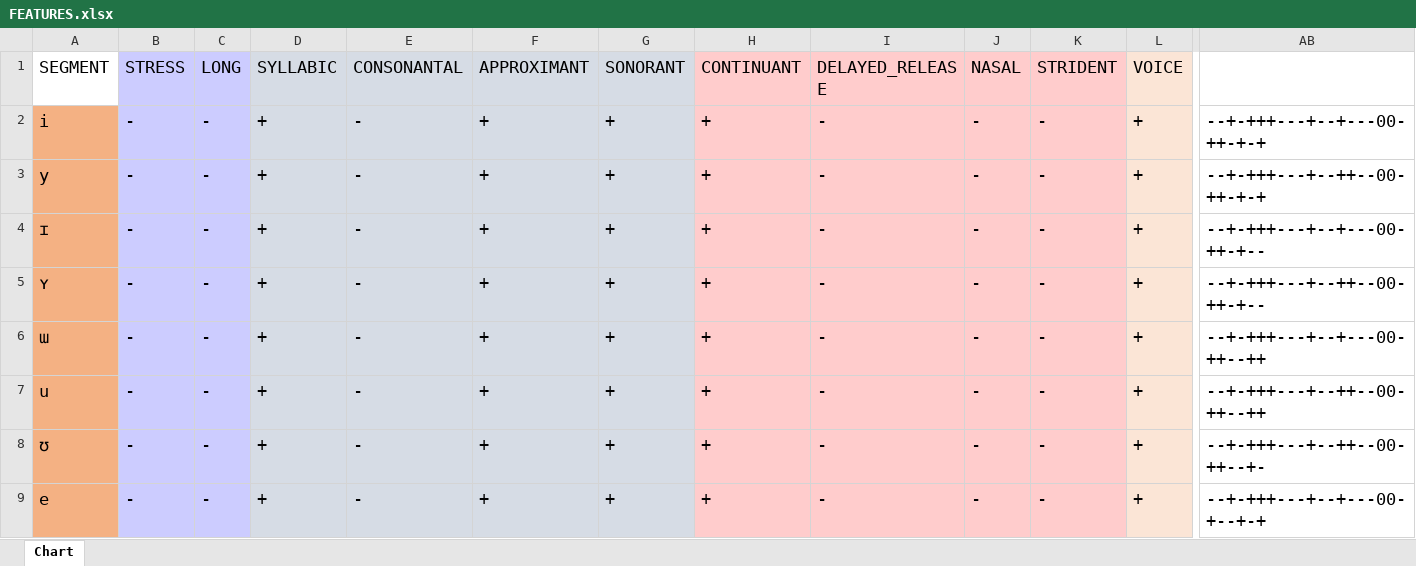
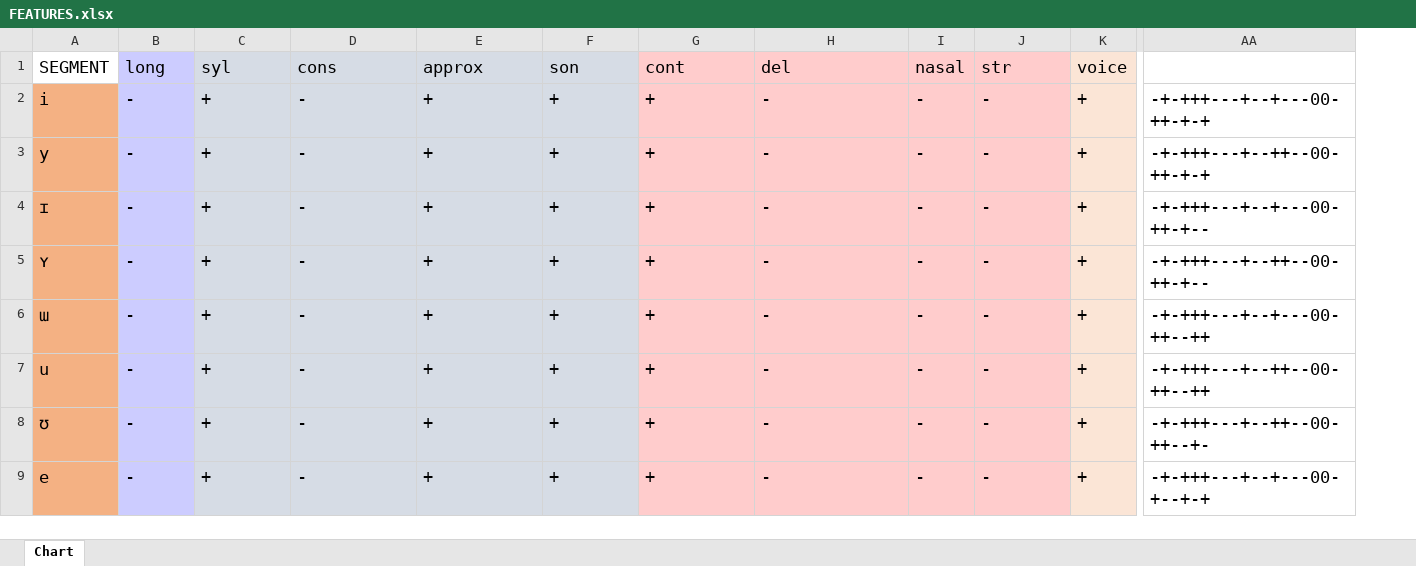
Before and after one commit to Nallantli/Sono, an Excel workbook: assets/FEATURES.xlsx, sheet Chart, drawn as a sheet; only a part is shown, gaps mark what is left out; values as stored, in another font and other column widths than the file's, no borders; conditional formats not drawn; removed rows and columns are numbered as before the commit, all else as after; the diff covers the shown part only; the diff names each change by its address in the sheet, - before the commit and + after, or states it on an @@ line.

Commit message:
fixed asset loading bug

```diff
--- a/assets/FEATURES.xlsx (sheet Chart)
+++ b/assets/FEATURES.xlsx (sheet Chart)
-column C (LONG), rows 2-9: all -
-column AB, rows 2-9: --+-+++---+--+---00-++-+-+ | --+-+++---+--++--00-++-+-+ | --+-+++---+--+---00-++-+-- | --+-+++---+--++--00-++-+-- | --+-+++---+--+---00-++--++ | --+-+++---+--++--00-++--++ | --+-+++---+--++--00-++--+- | --+-+++---+--+---00-+--+-+
+column AA, rows 2-9: -+-+++---+--+---00-++-+-+ | -+-+++---+--++--00-++-+-+ | -+-+++---+--+---00-++-+-- | -+-+++---+--++--00-++-+-- | -+-+++---+--+---00-++--++ | -+-+++---+--++--00-++--++ | -+-+++---+--++--00-++--+- | -+-+++---+--+---00-+--+-+
-B1: STRESS
+B1: long
-C1: SYLLABIC
+C1: syl
-D1: CONSONANTAL
+D1: cons
-E1: APPROXIMANT
+E1: approx
-F1: SONORANT
+F1: son
-G1: CONTINUANT
+G1: cont
-H1: DELAYED_RELEASE
+H1: del
-I1: NASAL
+I1: nasal
-J1: STRIDENT
+J1: str
-K1: VOICE
+K1: voice
```
Also changed, not shown: 15 edited cells elsewhere in this sheet, 19 other files.
